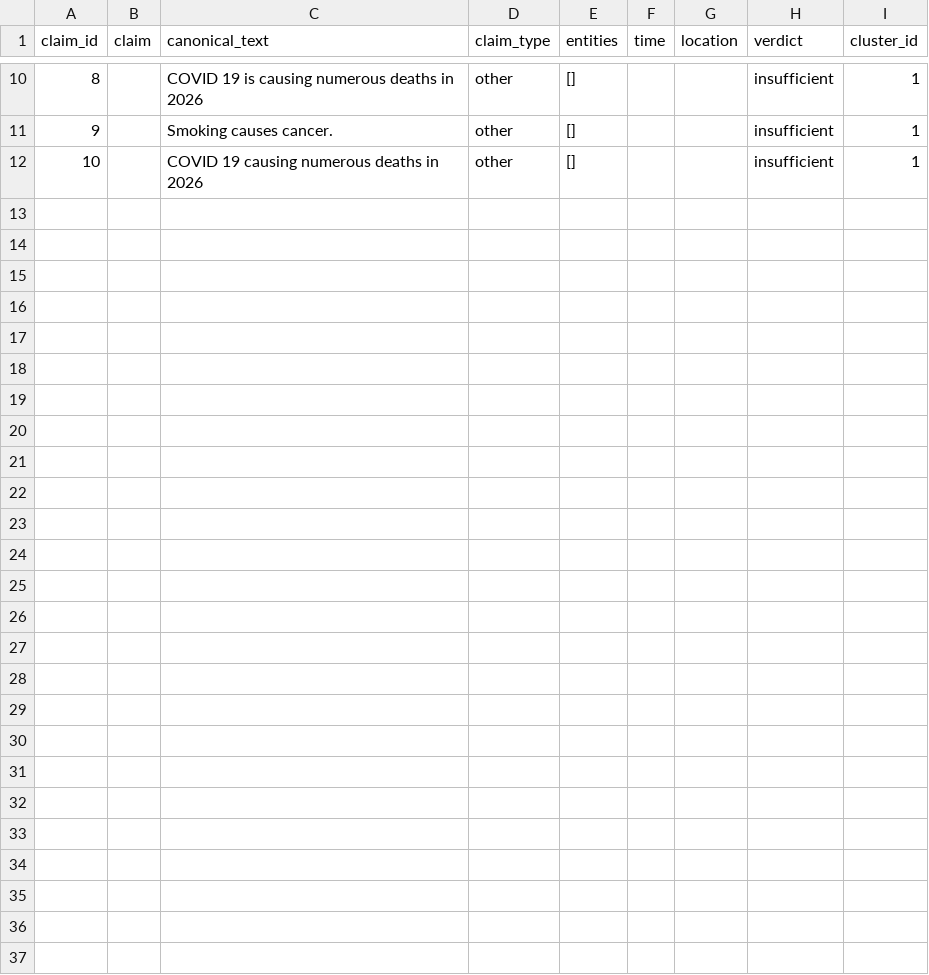
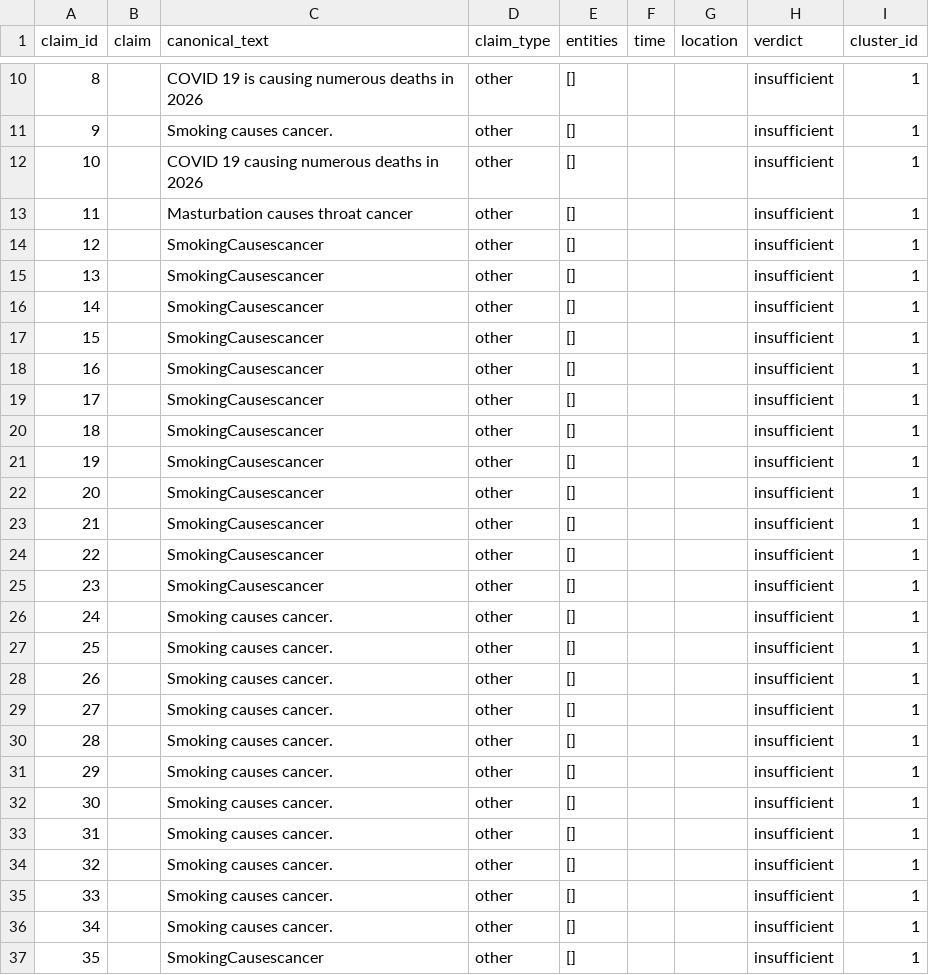
Before and after one commit to MeSanskarSingh/fact-check-llm, a CSV file: fact-check-web/backend/claim_records.csv, drawn as a sheet; only a part is shown, gaps mark what is left out; the diff names each change by its address in the sheet, - before the commit and + after, or states it on an @@ line.

```diff
--- a/fact-check-web/backend/claim_records.csv
+++ b/fact-check-web/backend/claim_records.csv
+row 13: 11 |  | Masturbation causes throat cancer | other | [] |  |  | insufficient | 1
+row 14: 12 |  | SmokingCausescancer | other | [] |  |  | insufficient | 1
+row 15: 13 |  | SmokingCausescancer | other | [] |  |  | insufficient | 1
+row 16: 14 |  | SmokingCausescancer | other | [] |  |  | insufficient | 1
+row 17: 15 |  | SmokingCausescancer | other | [] |  |  | insufficient | 1
+row 18: 16 |  | SmokingCausescancer | other | [] |  |  | insufficient | 1
+row 19: 17 |  | SmokingCausescancer | other | [] |  |  | insufficient | 1
+row 20: 18 |  | SmokingCausescancer | other | [] |  |  | insufficient | 1
+row 21: 19 |  | SmokingCausescancer | other | [] |  |  | insufficient | 1
+row 22: 20 |  | SmokingCausescancer | other | [] |  |  | insufficient | 1
+row 23: 21 |  | SmokingCausescancer | other | [] |  |  | insufficient | 1
+row 24: 22 |  | SmokingCausescancer | other | [] |  |  | insufficient | 1
+row 25: 23 |  | SmokingCausescancer | other | [] |  |  | insufficient | 1
+row 26: 24 |  | Smoking causes cancer. | other | [] |  |  | insufficient | 1
+row 27: 25 |  | Smoking causes cancer. | other | [] |  |  | insufficient | 1
+row 28: 26 |  | Smoking causes cancer. | other | [] |  |  | insufficient | 1
+row 29: 27 |  | Smoking causes cancer. | other | [] |  |  | insufficient | 1
+row 30: 28 |  | Smoking causes cancer. | other | [] |  |  | insufficient | 1
+row 31: 29 |  | Smoking causes cancer. | other | [] |  |  | insufficient | 1
+row 32: 30 |  | Smoking causes cancer. | other | [] |  |  | insufficient | 1
+row 33: 31 |  | Smoking causes cancer. | other | [] |  |  | insufficient | 1
+row 34: 32 |  | Smoking causes cancer. | other | [] |  |  | insufficient | 1
+row 35: 33 |  | Smoking causes cancer. | other | [] |  |  | insufficient | 1
+row 36: 34 |  | Smoking causes cancer. | other | [] |  |  | insufficient | 1
+row 37: 35 |  | SmokingCausescancer | other | [] |  |  | insufficient | 1
```
Also changed, not shown: 5 other files.
